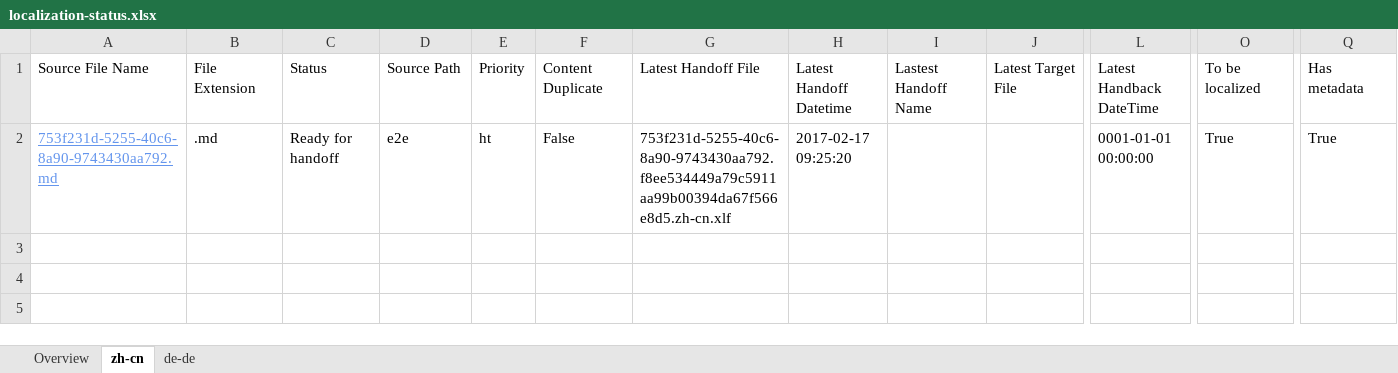
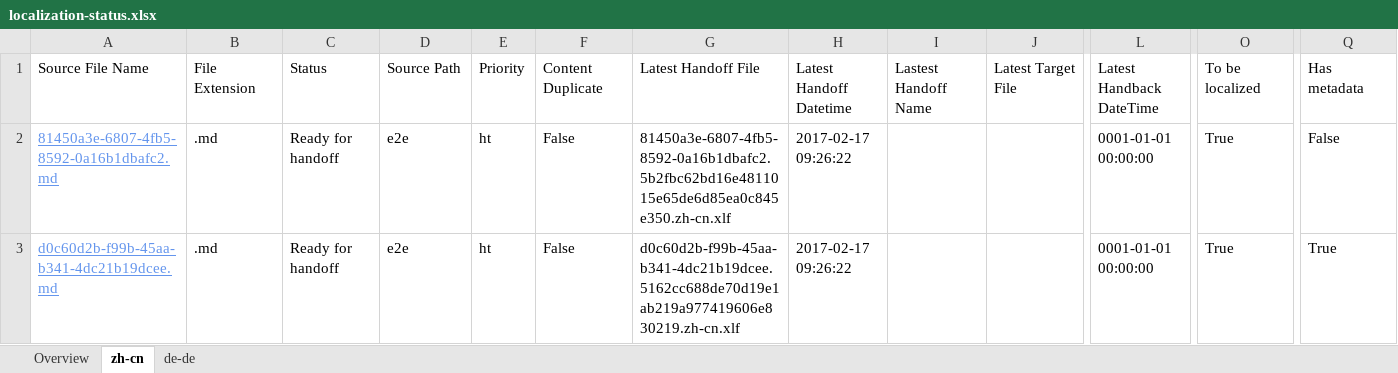
Before and after one commit to OpenLocalizationTestOrg/ol-test4-handback, an Excel workbook: ol-handback/OpenLocalizationTestOrg/ol-test0/xinjiang/localization-status.xlsx, sheet zh-cn, drawn as a sheet; only a part is shown, gaps mark what is left out; values as stored, in another font and other column widths than the file's, no borders; table styles not drawn; addresses are those after the commit; rows hold the shown columns only; the diff names each change by its address in the sheet, - before the commit and + after, or states it on an @@ line.

Commit message:
Generate Report for Handoff

```diff
--- a/ol-handback/OpenLocalizationTestOrg/ol-test0/xinjiang/localization-status.xlsx (sheet zh-cn)
+++ b/ol-handback/OpenLocalizationTestOrg/ol-test0/xinjiang/localization-status.xlsx (sheet zh-cn)
+row 2: 81450a3e-6807-4fb5-8592-0a16b1dbafc2.md | .md | Ready for handoff | e2e | ht | False | 81450a3e-6807-4fb5-8592-0a16b1dbafc2.5b2fbc62bd16e4811015e65de6d85ea0c845e350.zh-cn.xlf | 2017-02-17 09:26:22 |  |  | 0001-01-01 00:00:00 | True | False
-A3: 753f231d-5255-40c6-8a90-9743430aa792.md
+A3: d0c60d2b-f99b-45aa-b341-4dc21b19dcee.md
-G3: 753f231d-5255-40c6-8a90-9743430aa792.f8ee534449a79c5911aa99b00394da67f566e8d5.zh-cn.xlf
+G3: d0c60d2b-f99b-45aa-b341-4dc21b19dcee.5162cc688de70d19e1ab219a977419606e830219.zh-cn.xlf
-H3: 2017-02-17 09:25:20
+H3: 2017-02-17 09:26:22
```
Also changed, not shown: sheet de-de, sheet Overview.
